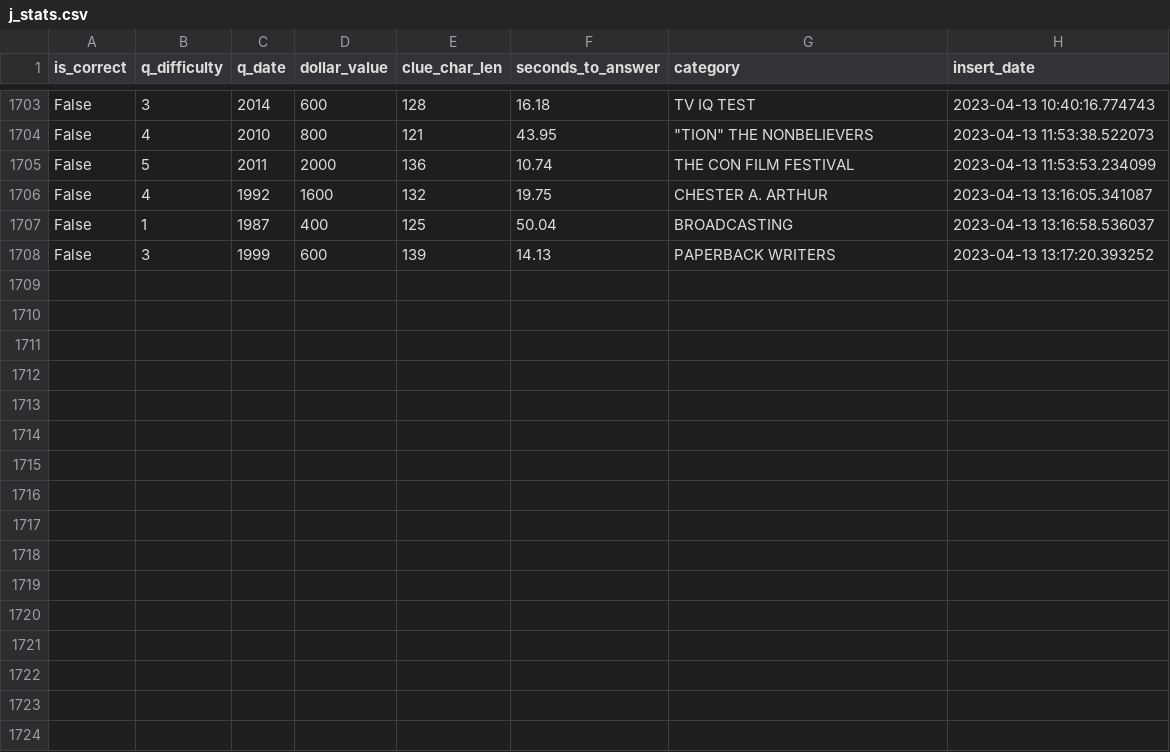
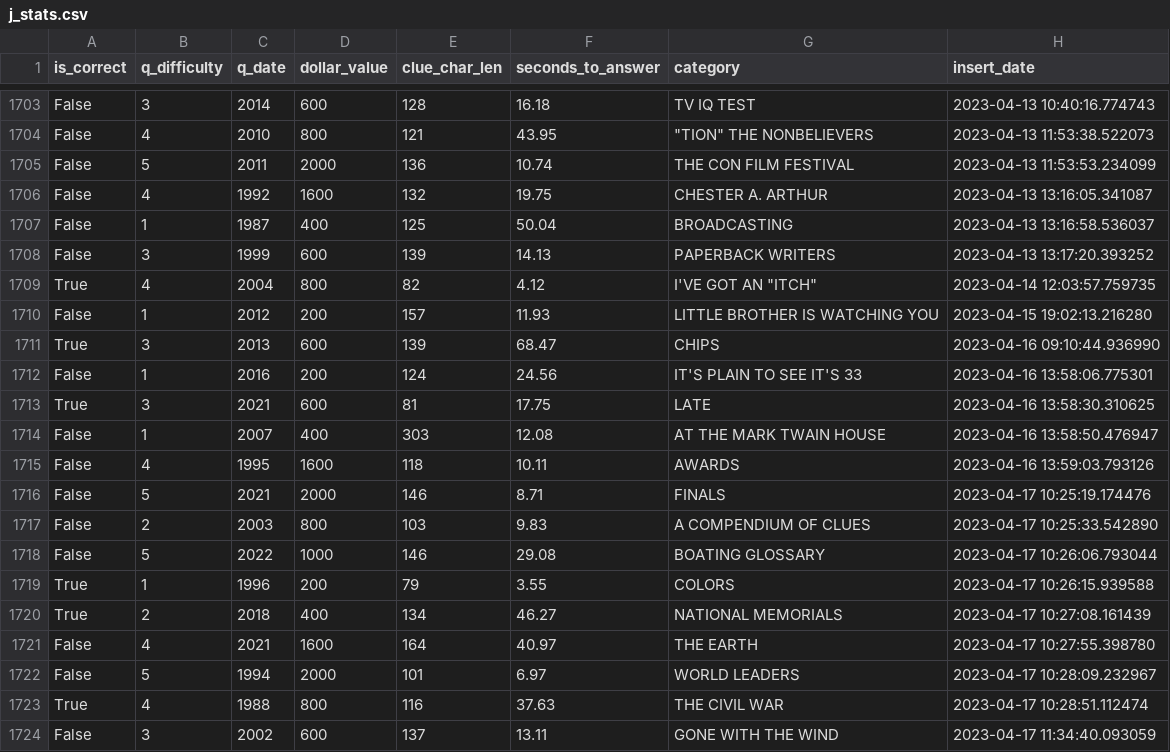
Before and after one commit to blueharen/j-stats, a CSV file: j_stats.csv, drawn as a sheet; only a part is shown, gaps mark what is left out.

Commit message:
updated stats via script

```diff
--- a/j_stats.csv
+++ b/j_stats.csv
@@ -1708 +1708,17 @@ False,1,1987,400,125,50.04,BROADCASTING,2023-04-13 13:16:58.536037
 False,3,1999,600,139,14.13,PAPERBACK WRITERS,2023-04-13 13:17:20.393252
+True,4,2004,800,82,4.12,"I'VE GOT AN ""ITCH""",2023-04-14 12:03:57.759735
+False,1,2012,200,157,11.93,LITTLE BROTHER IS WATCHING YOU,2023-04-15 19:02:13.216280
+True,3,2013,600,139,68.47,CHIPS,2023-04-16 09:10:44.936990
+False,1,2016,200,124,24.56,IT'S PLAIN TO SEE IT'S 33,2023-04-16 13:58:06.775301
+True,3,2021,600,81,17.75,LATE,2023-04-16 13:58:30.310625
+False,1,2007,400,303,12.08,AT THE MARK TWAIN HOUSE,2023-04-16 13:58:50.476947
+False,4,1995,1600,118,10.11,AWARDS,2023-04-16 13:59:03.793126
+False,5,2021,2000,146,8.71,FINALS,2023-04-17 10:25:19.174476
+False,2,2003,800,103,9.83,A COMPENDIUM OF CLUES,2023-04-17 10:25:33.542890
+False,5,2022,1000,146,29.08,BOATING GLOSSARY,2023-04-17 10:26:06.793044
+True,1,1996,200,79,3.55,COLORS,2023-04-17 10:26:15.939588
+True,2,2018,400,134,46.27,NATIONAL MEMORIALS,2023-04-17 10:27:08.161439
+False,4,2021,1600,164,40.97,THE EARTH,2023-04-17 10:27:55.398780
+False,5,1994,2000,101,6.97,WORLD LEADERS,2023-04-17 10:28:09.232967
+True,4,1988,800,116,37.63,THE CIVIL WAR,2023-04-17 10:28:51.112474
+False,3,2002,600,137,13.11,GONE WITH THE WIND,2023-04-17 11:34:40.093059
```
